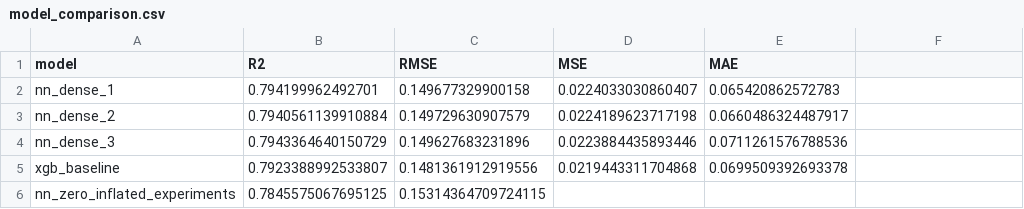
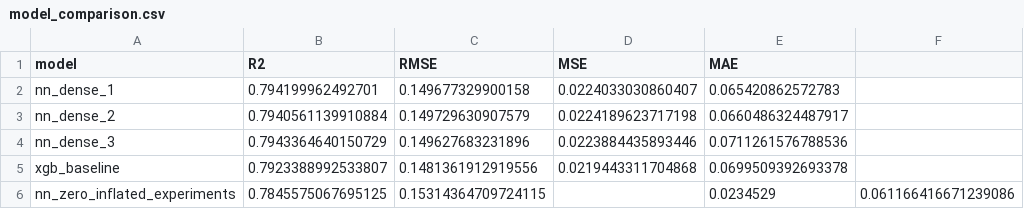
Before and after one commit to danielhcertuche/Proyecto_analisis_intermedio_udea, a CSV file: src/reports/model_comparison.csv, drawn as a sheet.

Commit message:
update

```diff
--- a/src/reports/model_comparison.csv
+++ b/src/reports/model_comparison.csv
@@ -5,2 +5,2 @@ nn_dense_3,0.7943364640150729,0.149627683231896,0.0223884435893446,0.07112615767
 xgb_baseline,0.7923388992533807,0.1481361912919556,0.0219443311704868,0.0699509392693378
-nn_zero_inflated_experiments,0.7845575067695125,0.15314364709724115,,
+nn_zero_inflated_experiments,0.7845575067695125,0.15314364709724115,,0.0234529, 0.061166416671239086
```
